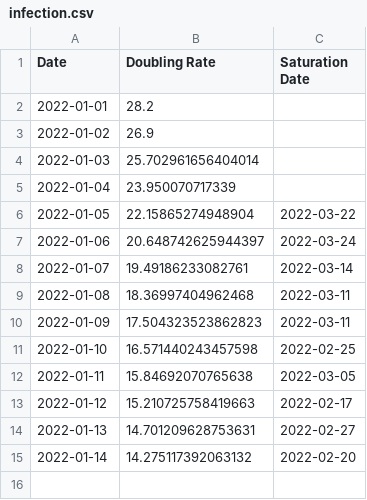
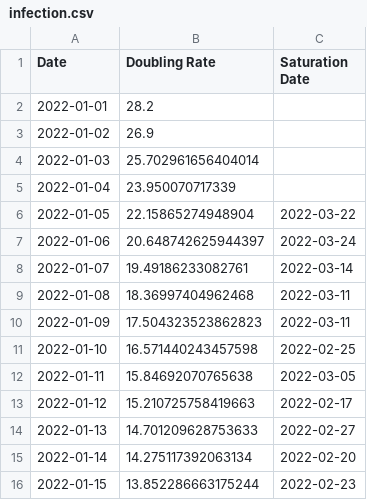
Before and after one commit to solresol/yet-another-pandemic-prediction, a CSV file: historical/infection.csv, drawn as a sheet.

```diff
--- a/historical/infection.csv
+++ b/historical/infection.csv
@@ -13,3 +13,4 @@ Date,Doubling Rate,Saturation Date
 2022-01-12,15.210725758419663,2022-02-17
-2022-01-13,14.701209628753631,2022-02-27
-2022-01-14,14.275117392063132,2022-02-20
+2022-01-13,14.701209628753633,2022-02-27
+2022-01-14,14.275117392063134,2022-02-20
+2022-01-15,13.852286663175244,2022-02-23
```
Also changed, not shown: historical/deaths.csv, historical/hospitalisation.csv, 2 other files.
